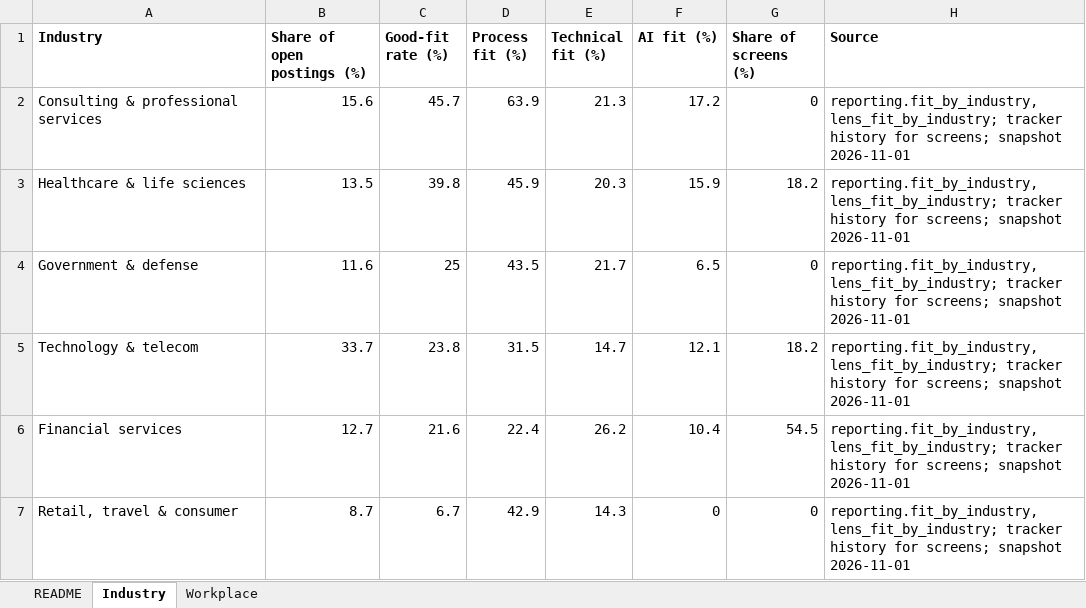
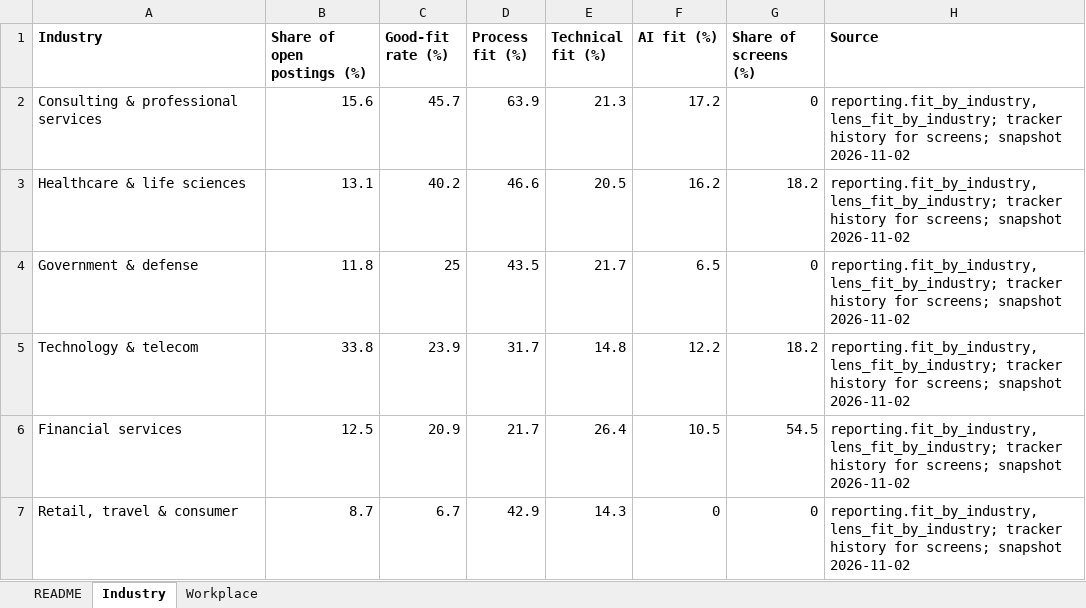
Before and after one commit to BensonJT/profile, an Excel workbook: my-data.xlsx, sheet Industry, drawn as a sheet; values as stored, in another font and other column widths than the file's, no borders; the diff names each change by its address in the sheet, - before the commit and + after, or states it on an @@ line.

Commit message:
Job-search reporting refresh: presentation and charts (auto, snapshot 2026-11-02 07:18:06.693413-05)

```diff
--- a/my-data.xlsx (sheet Industry)
+++ b/my-data.xlsx (sheet Industry)
-H2:H7 (Source): …screens; snapshot 2026-11-01
+H2:H7 (Source): …screens; snapshot 2026-11-02
-B3 (Share of open postings (%)): 13.5
+B3 (Share of open postings (%)): 13.1
-C3 (Good-fit rate (%)): 39.8
+C3 (Good-fit rate (%)): 40.2
-D3 (Process fit (%)): 45.9
+D3 (Process fit (%)): 46.6
-E3 (Technical fit (%)): 20.3
+E3 (Technical fit (%)): 20.5
-F3 (AI fit (%)): 15.9
+F3 (AI fit (%)): 16.2
-B4 (Share of open postings (%)): 11.6
+B4 (Share of open postings (%)): 11.8
-B5 (Share of open postings (%)): 33.7
+B5 (Share of open postings (%)): 33.8
-C5 (Good-fit rate (%)): 23.8
+C5 (Good-fit rate (%)): 23.9
-D5 (Process fit (%)): 31.5
+D5 (Process fit (%)): 31.7
-E5 (Technical fit (%)): 14.7
+E5 (Technical fit (%)): 14.8
-F5 (AI fit (%)): 12.1
+F5 (AI fit (%)): 12.2
-B6 (Share of open postings (%)): 12.7
+B6 (Share of open postings (%)): 12.5
-C6 (Good-fit rate (%)): 21.6
+C6 (Good-fit rate (%)): 20.9
-D6 (Process fit (%)): 22.4
+D6 (Process fit (%)): 21.7
-E6 (Technical fit (%)): 26.2
+E6 (Technical fit (%)): 26.4
-F6 (AI fit (%)): 10.4
+F6 (AI fit (%)): 10.5
```
Also changed, not shown: sheet Workplace, sheet README, 6 other files.
